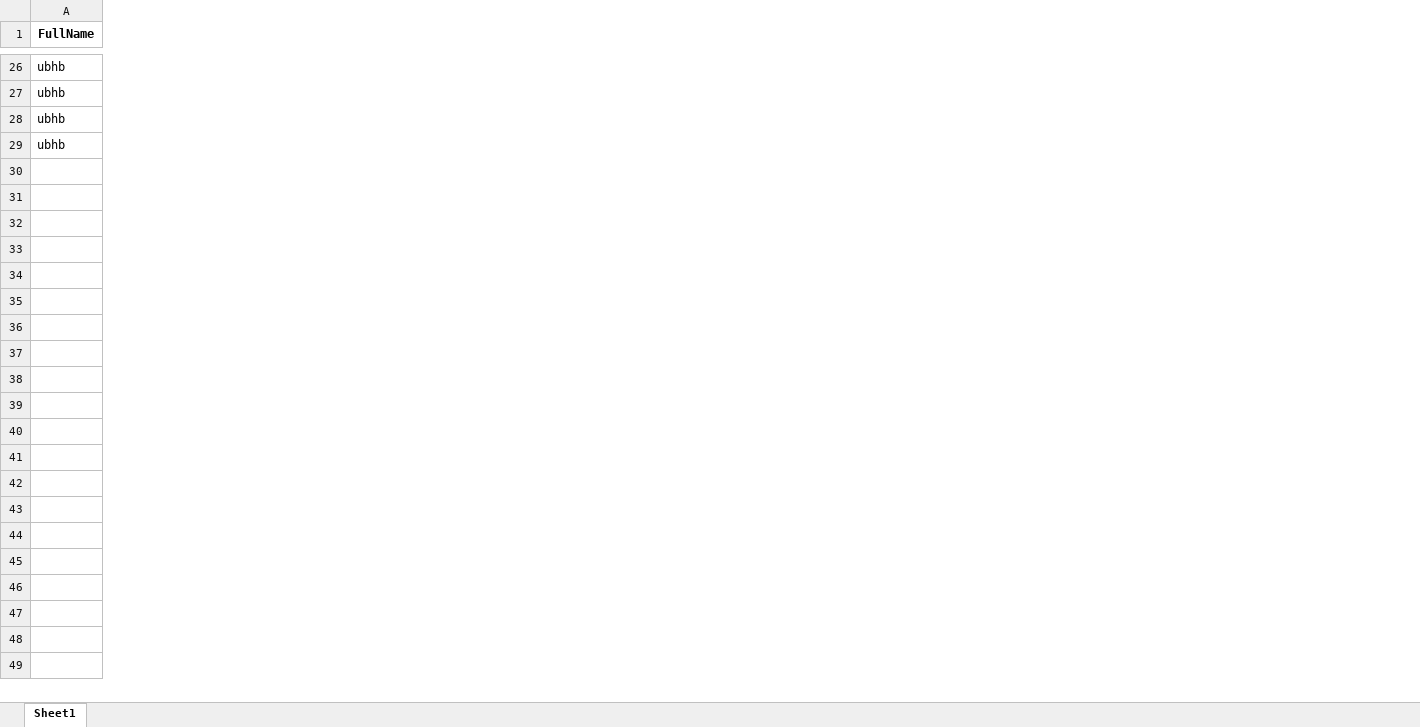
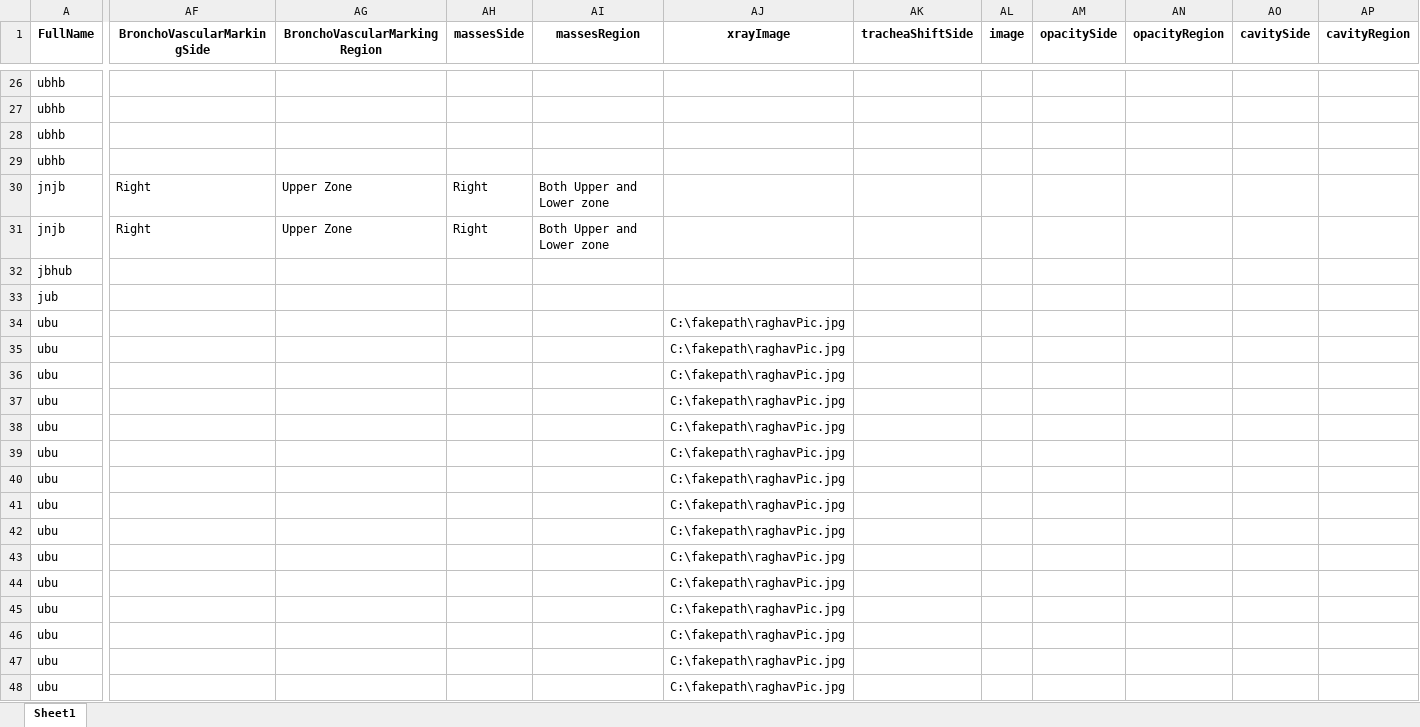
Before and after one commit to grraghav120/report-backend, an Excel workbook: data.xlsx, sheet Sheet1, drawn as a sheet; only a part is shown, gaps mark what is left out; values as stored, in another font and other column widths than the file's, no borders; rows hold the shown columns only; the diff covers the shown part only; the diff names each change by its address in the sheet, - before the commit and + after, or states it on an @@ line.

```diff
--- a/data.xlsx (sheet Sheet1)
+++ b/data.xlsx (sheet Sheet1)
+column AF (BronchoVascularMarkingSide), empty
+column AG (BronchoVascularMarkingRegion), empty
+column AH (massesSide), empty
+column AI (massesRegion), empty
+column AJ (xrayImage), empty
+column AK (tracheaShiftSide), empty
+column AL (image), empty
+column AM (opacitySide), empty
+column AN (opacityRegion), empty
+column AO (cavitySide), empty
+column AP (cavityRegion), empty
+row 30: jnjb | Right | Upper Zone | Right | Both Upper and Lower zone
+row 31: jnjb | Right | Upper Zone | Right | Both Upper and Lower zone
+row 32: jbhub
+row 33: jub
+row 34: ubu |  |  |  |  | C:\fakepath\raghavPic.jpg
+row 35: ubu |  |  |  |  | C:\fakepath\raghavPic.jpg
+row 36: ubu |  |  |  |  | C:\fakepath\raghavPic.jpg
+row 37: ubu |  |  |  |  | C:\fakepath\raghavPic.jpg
+row 38: ubu |  |  |  |  | C:\fakepath\raghavPic.jpg
+row 39: ubu |  |  |  |  | C:\fakepath\raghavPic.jpg
+row 40: ubu |  |  |  |  | C:\fakepath\raghavPic.jpg
+row 41: ubu |  |  |  |  | C:\fakepath\raghavPic.jpg
+row 42: ubu |  |  |  |  | C:\fakepath\raghavPic.jpg
+row 43: ubu |  |  |  |  | C:\fakepath\raghavPic.jpg
+row 44: ubu |  |  |  |  | C:\fakepath\raghavPic.jpg
+row 45: ubu |  |  |  |  | C:\fakepath\raghavPic.jpg
+row 46: ubu |  |  |  |  | C:\fakepath\raghavPic.jpg
+row 47: ubu |  |  |  |  | C:\fakepath\raghavPic.jpg
+row 48: ubu |  |  |  |  | C:\fakepath\raghavPic.jpg
```
Also changed, not shown: 28 added rows and 5 added columns elsewhere in this sheet, 6 other files.
